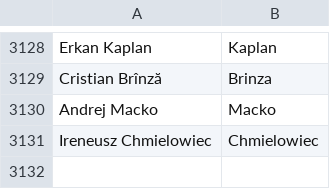
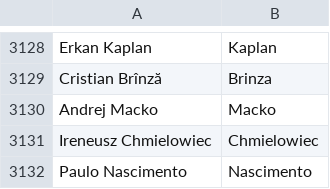
Before and after one commit to mozilla/community-data, a CSV file: credits/names.csv, drawn as a sheet; only a part is shown, gaps mark what is left out.

Commit message:
Paulo Nascimento <pnascim@gmail.com>: "Camino Portuguese translations"

```diff
--- a/credits/names.csv
+++ b/credits/names.csv
@@ -3131 +3131,2 @@ Andrej Macko,Macko
 Ireneusz Chmielowiec,Chmielowiec
+Paulo Nascimento,Nascimento
```
